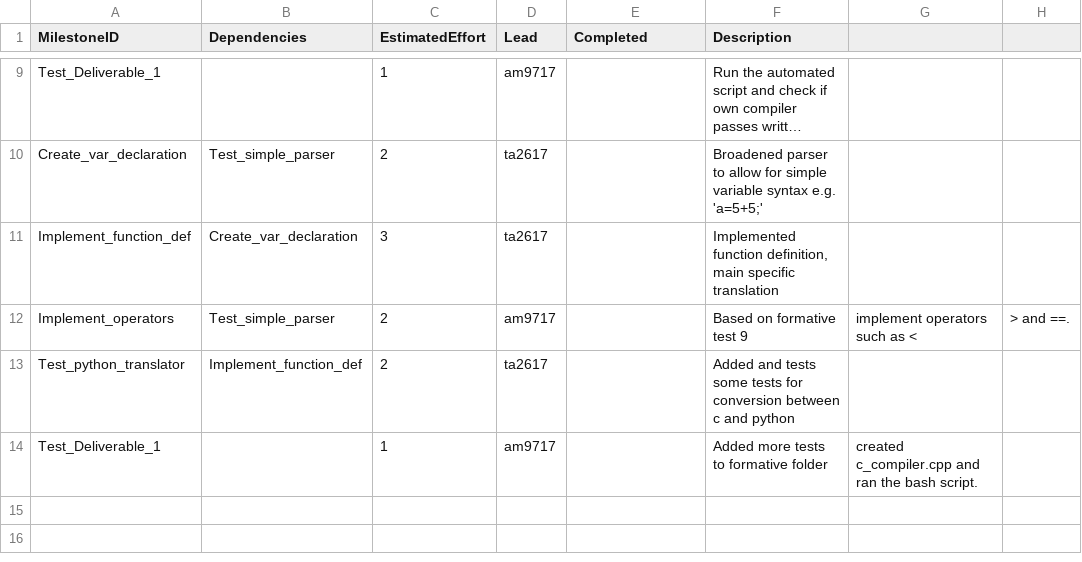
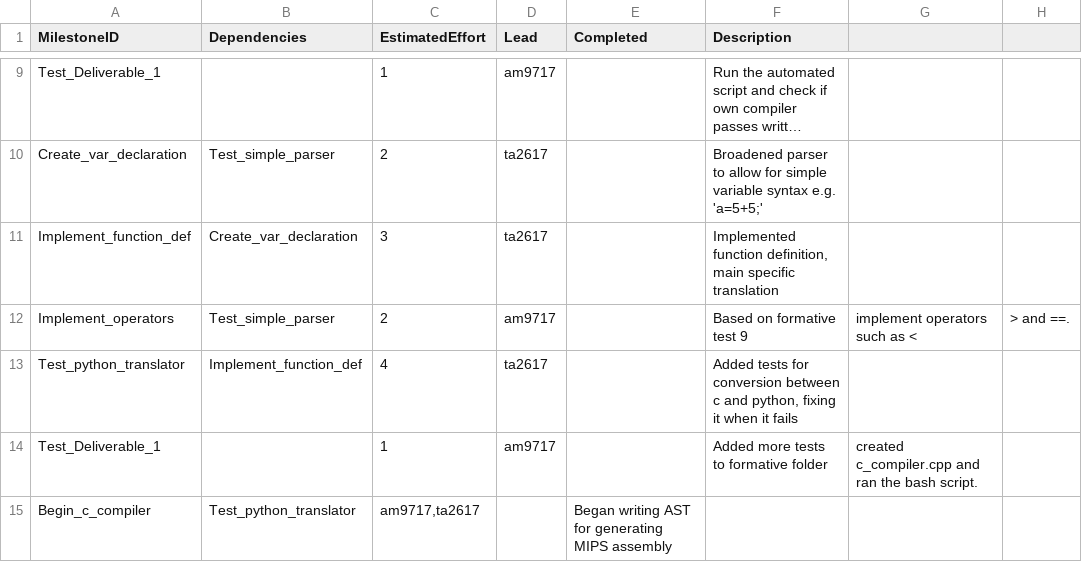
Before and after one commit to tharuraht/C-Compiler-, a CSV file: management/milestones.csv, drawn as a sheet; only a part is shown, gaps mark what is left out; long unchanged cells end in ….

Commit message:
Began implemented compiler context class

```diff
--- a/management/milestones.csv
+++ b/management/milestones.csv
@@ -12,3 +12,4 @@ Implement_function_def,Create_var_declaration,3,ta2617,,"Implemented function de
 Implement_operators,Test_simple_parser,2,am9717,, Based on formative test 9, implement operators such as <, > and ==.
-Test_python_translator,Implement_function_def,2,ta2617,,"Added and tests some tests for conversion between c and python"
+Test_python_translator,Implement_function_def,4,ta2617,,"Added tests for conversion between c and python, fixing it when it fails"
 Test_Deliverable_1, , 1, am9717,, Added more tests to formative folder, created c_compiler.cpp and ran the bash script.
+Begin_c_compiler,Test_python_translator,"am9717,ta2617",,"Began writing AST for generating MIPS assembly"
```
Also changed, not shown: management/effort-log.csv, 1 other file.
